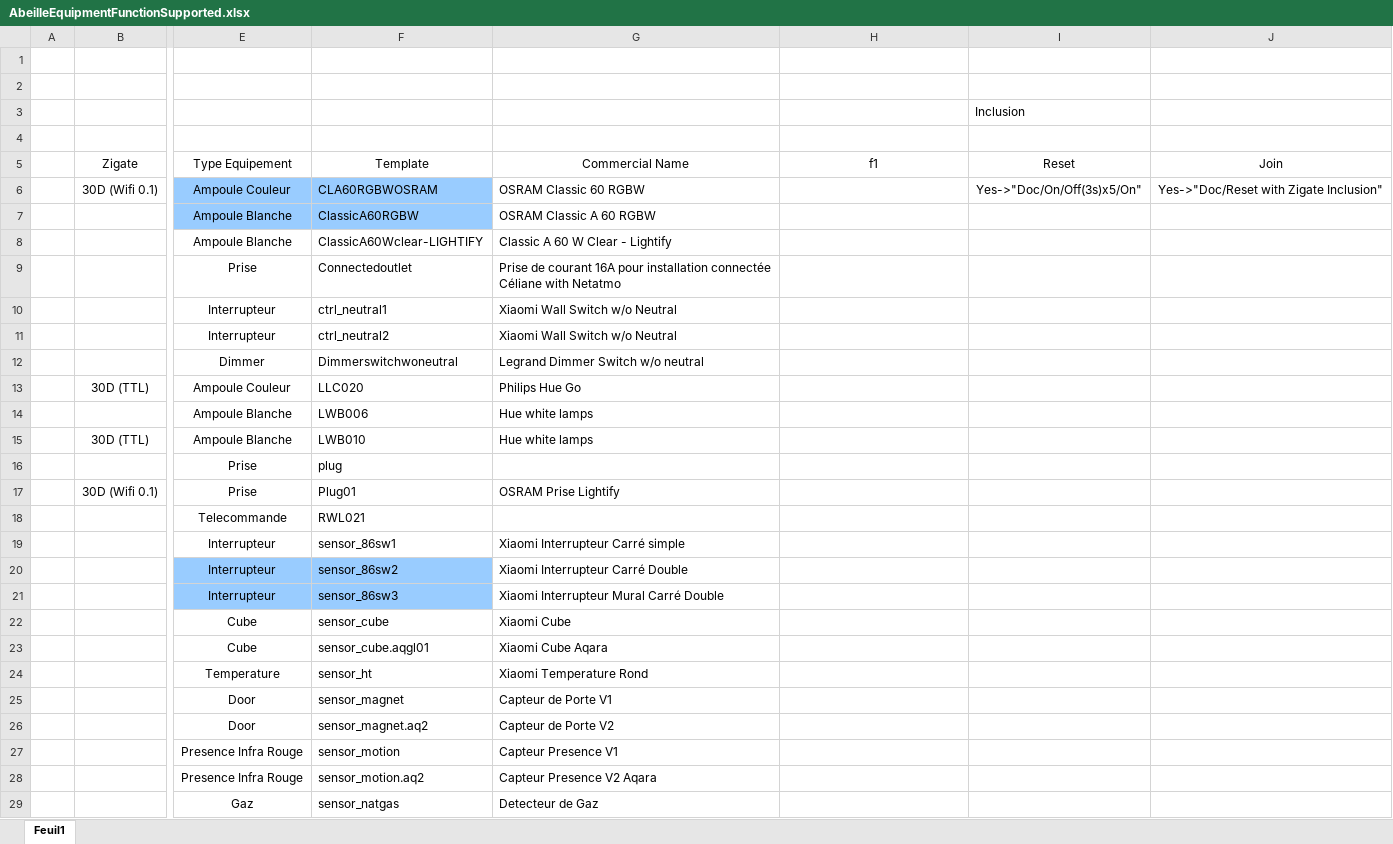
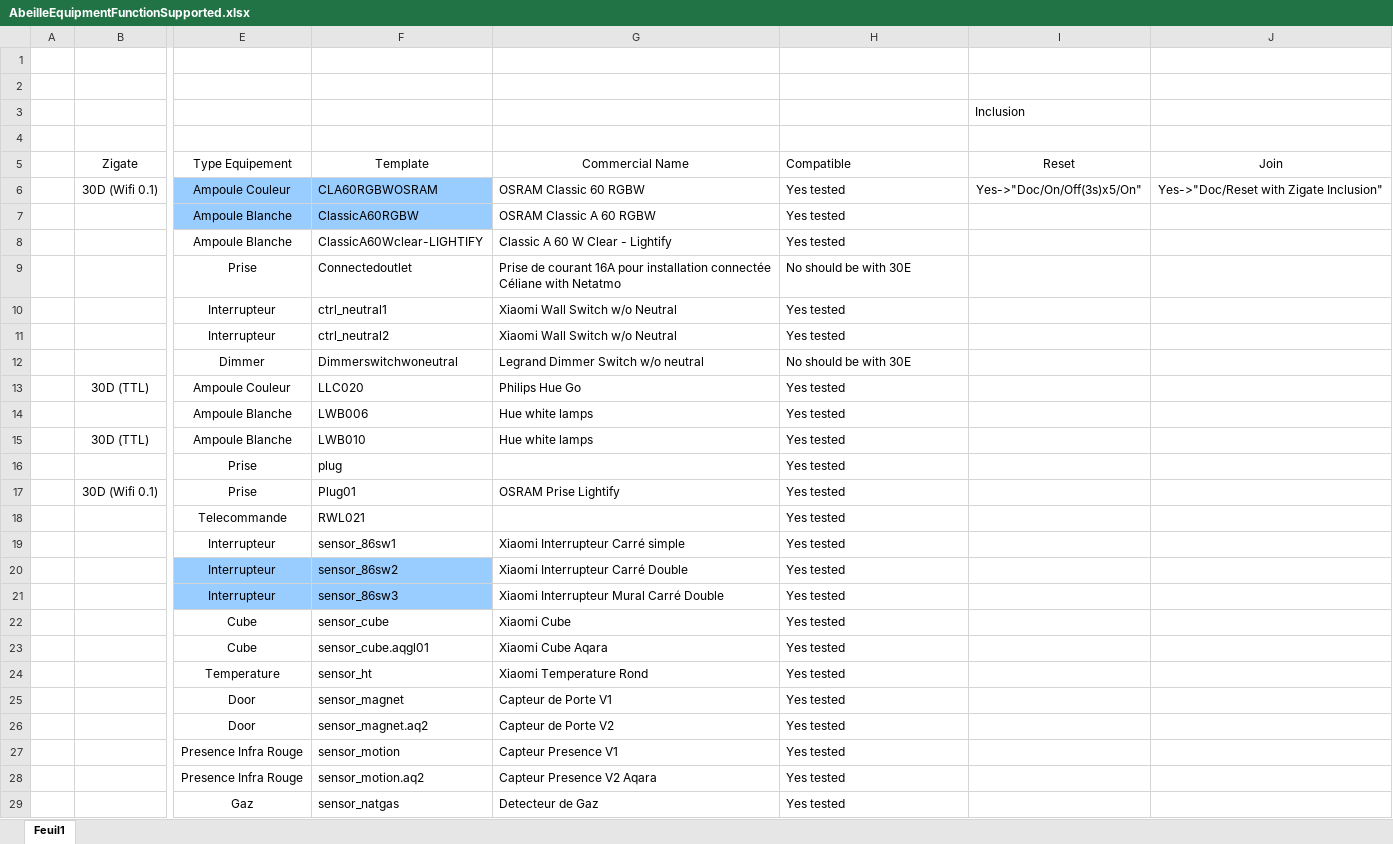
Before and after one commit to KiwiHC16/Abeille, an Excel workbook: resources/AbeilleDeamon/documentsDeDev/AbeilleEquipmentFunctionSupported.xlsx, sheet Feuil1, drawn as a sheet; only a part is shown, gaps mark what is left out; values as stored, in another font and other column widths than the file's, no borders; the diff covers the shown part only; the diff names each change by its address in the sheet, - before the commit and + after, or states it on an @@ line.

Commit message:
Added one column

```diff
--- a/resources/AbeilleDeamon/documentsDeDev/AbeilleEquipmentFunctionSupported.xlsx (sheet Feuil1)
+++ b/resources/AbeilleDeamon/documentsDeDev/AbeilleEquipmentFunctionSupported.xlsx (sheet Feuil1)
-H5: f1
+H5: Compatible
-H5 alignment: center
+H5 alignment: left
-H6:H8: (empty)
+H6:H8: Yes tested
-H9: (empty)
+H9: No should be with 30E
-H10:H11: (empty)
+H10:H11: Yes tested
-H12: (empty)
+H12: No should be with 30E
-H13:H29: (empty)
+H13:H29: Yes tested
```
Also changed, not shown: 23 edited cells elsewhere in this sheet.
